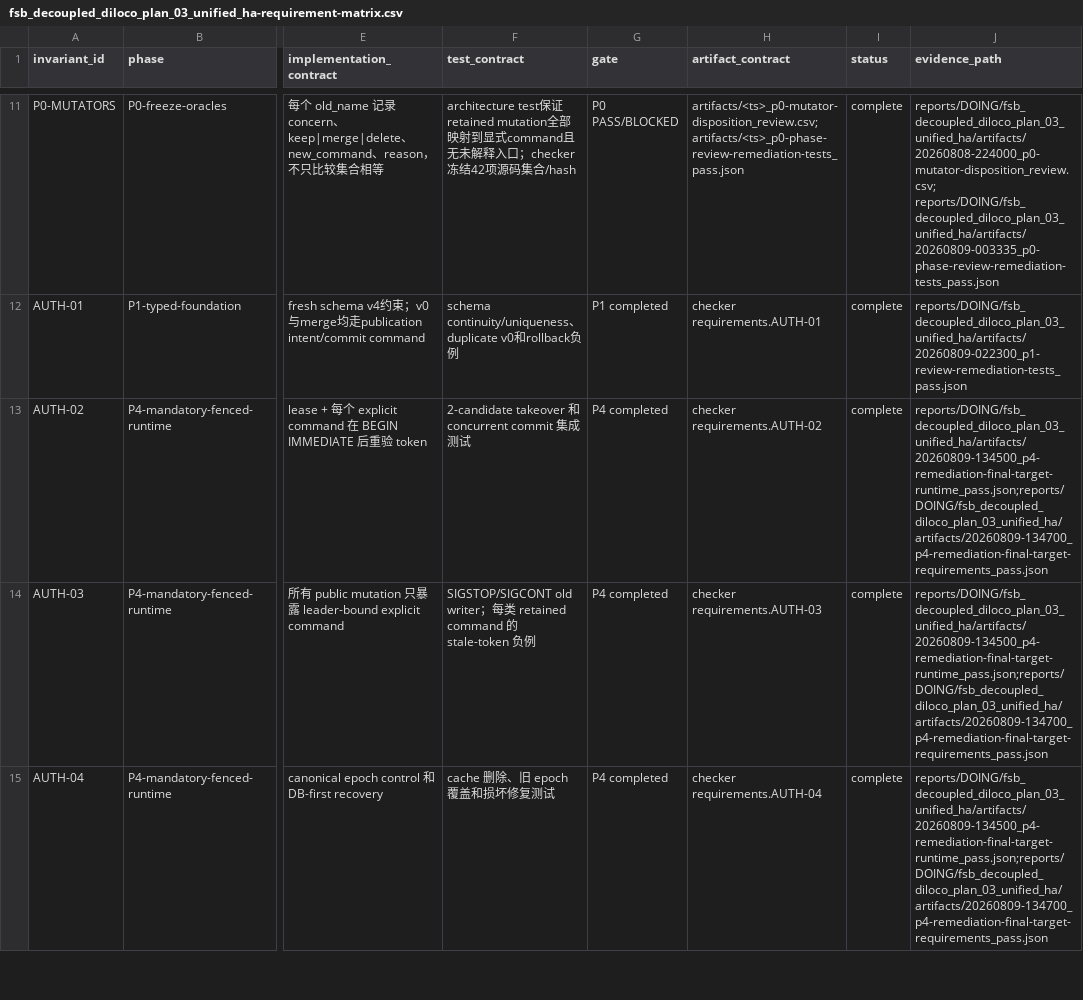
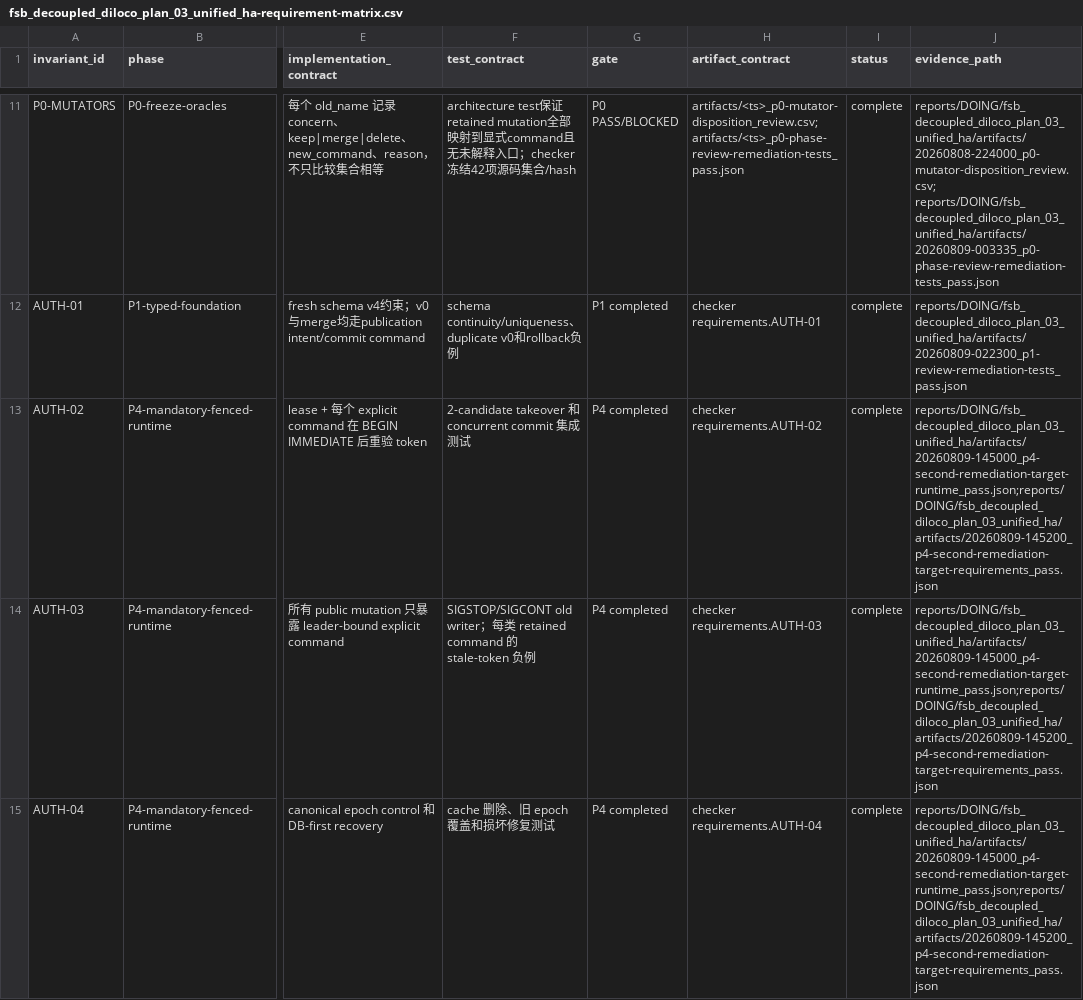
Before and after one commit to UnbearableFate/fsb_decoupled_diloco, a CSV file: plans/DOING/plans/fsb_decoupled_diloco_plan_03_unified_ha-requirement-matrix.csv, drawn as a sheet; only a part is shown, gaps mark what is left out; the diff covers the shown part only; the diff names each change by its address in the sheet, - before the commit and + after, or states it on an @@ line.

Commit message:
test: bind second P4 remediation target

```diff
--- a/plans/DOING/plans/fsb_decoupled_diloco_plan_03_unified_ha-requirement-matrix.csv
+++ b/plans/DOING/plans/fsb_decoupled_diloco_plan_03_unified_ha-requirement-matrix.csv
-J13:J15 (evidence_path): reports/DOING/fsb_decoupled_diloco_plan_03_unified_ha/artifacts/20260809-134500_p4-remediation-final-target-runtime_pass.json;reports/DOING/fsb_decoupled_diloco_plan_03_unified_ha/artifacts/20260809-134700_p4-remediation-final-target-requirements_pass.json
+J13:J15 (evidence_path): reports/DOING/fsb_decoupled_diloco_plan_03_unified_ha/artifacts/20260809-145000_p4-second-remediation-target-runtime_pass.json;reports/DOING/fsb_decoupled_diloco_plan_03_unified_ha/artifacts/20260809-145200_p4-second-remediation-target-requirements_pass.json
```
Also changed, not shown: 6 edited cells elsewhere in this file, 17 other files.
